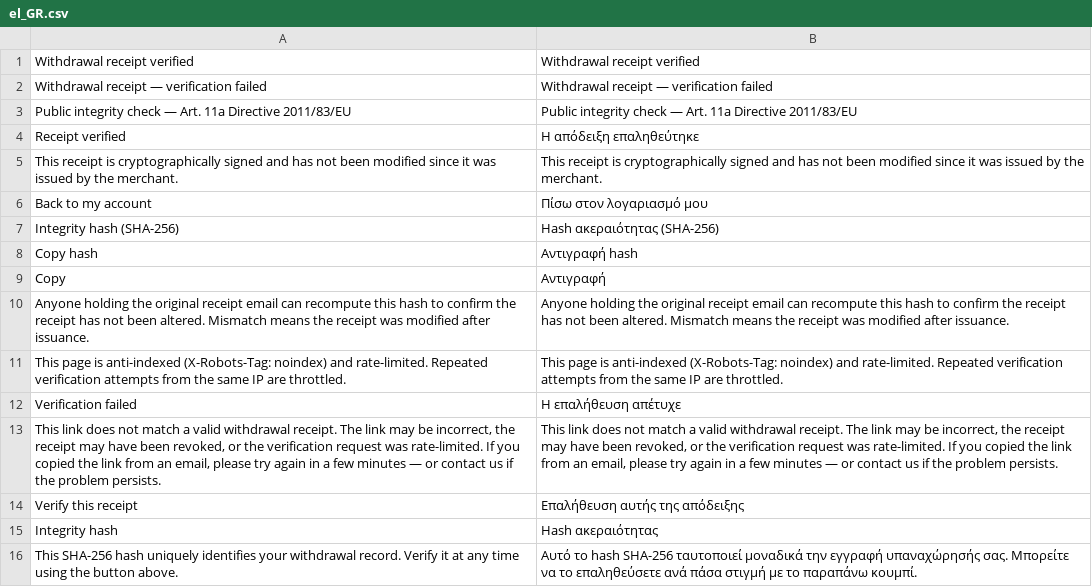
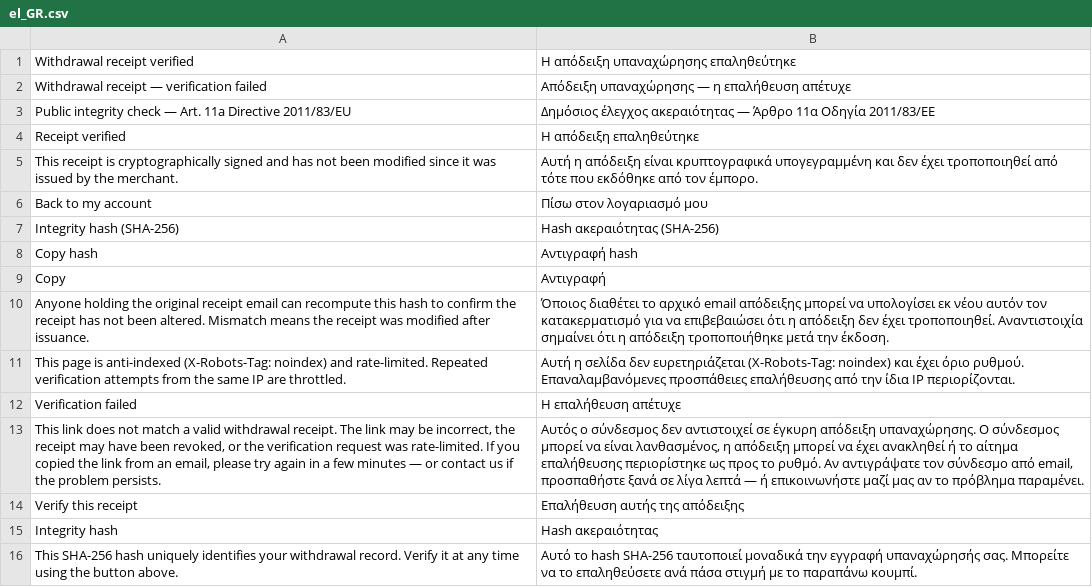
Before and after one commit to rebimol/module-eu-withdrawal-receipt-verify, a CSV file: i18n/el_GR.csv, drawn as a sheet.

Commit message:
i18n: add new translation strings

```diff
--- a/i18n/el_GR.csv
+++ b/i18n/el_GR.csv
@@ -1,6 +1,6 @@
-"Withdrawal receipt verified","Withdrawal receipt verified"
-"Withdrawal receipt — verification failed","Withdrawal receipt — verification failed"
-"Public integrity check — Art. 11a Directive 2011/83/EU","Public integrity check — Art. 11a Directive 2011/83/EU"
+"Withdrawal receipt verified","Η απόδειξη υπαναχώρησης επαληθεύτηκε"
+"Withdrawal receipt — verification failed","Απόδειξη υπαναχώρησης — η επαλήθευση απέτυχε"
+"Public integrity check — Art. 11a Directive 2011/83/EU","Δημόσιος έλεγχος ακεραιότητας — Άρθρο 11α Οδηγία 2011/83/ΕΕ"
 "Receipt verified","Η απόδειξη επαληθεύτηκε"
-"This receipt is cryptographically signed and has not been modified since it was issued by the merchant.","This receipt is cryptographically signed and has not been modified since it was issued by the merchant."
+"This receipt is cryptographically signed and has not been modified since it was issued by the merchant.","Αυτή η απόδειξη είναι κρυπτογραφικά υπογεγραμμένη και δεν έχει τροποποιηθεί από τότε που εκδόθηκε από τον έμπορο."
 "Back to my account","Πίσω στον λογαριασμό μου"
@@ -9,6 +9,6 @@
 "Copy","Αντιγραφή"
-"Anyone holding the original receipt email can recompute this hash to confirm the receipt has not been altered. Mismatch means the receipt was modified after issuance.","Anyone holding the original receipt email can recompute this hash to confirm the receipt has not been altered. Mismatch means the receipt was modified after issuance."
-"This page is anti-indexed (X-Robots-Tag: noindex) and rate-limited. Repeated verification attempts from the same IP are throttled.","This page is anti-indexed (X-Robots-Tag: noindex) and rate-limited. Repeated verification attempts from the same IP are throttled."
+"Anyone holding the original receipt email can recompute this hash to confirm the receipt has not been altered. Mismatch means the receipt was modified after issuance.","Όποιος διαθέτει το αρχικό email απόδειξης μπορεί να υπολογίσει εκ νέου αυτόν τον κατακερματισμό για να επιβεβαιώσει ότι η απόδειξη δεν έχει τροποποιηθεί. Αναντιστοιχία σημαίνει ότι η απόδειξη τροποποιήθηκε μετά την έκδοση."
+"This page is anti-indexed (X-Robots-Tag: noindex) and rate-limited. Repeated verification attempts from the same IP are throttled.","Αυτή η σελίδα δεν ευρετηριάζεται (X-Robots-Tag: noindex) και έχει όριο ρυθμού. Επαναλαμβανόμενες προσπάθειες επαλήθευσης από την ίδια IP περιορίζονται."
 "Verification failed","Η επαλήθευση απέτυχε"
-"This link does not match a valid withdrawal receipt. The link may be incorrect, the receipt may have been revoked, or the verification request was rate-limited. If you copied the link from an email, please try again in a few minutes — or contact us if the problem persists.","This link does not match a valid withdrawal receipt. The link may be incorrect, the receipt may have been revoked, or the verification request was rate-limited. If you copied the link from an email, please try again in a few minutes — or contact us if the problem persists."
+"This link does not match a valid withdrawal receipt. The link may be incorrect, the receipt may have been revoked, or the verification request was rate-limited. If you copied the link from an email, please try again in a few minutes — or contact us if the problem persists.","Αυτός ο σύνδεσμος δεν αντιστοιχεί σε έγκυρη απόδειξη υπαναχώρησης. Ο σύνδεσμος μπορεί να είναι λανθασμένος, η απόδειξη μπορεί να έχει ανακληθεί ή το αίτημα επαλήθευσης περιορίστηκε ως προς το ρυθμό. Αν αντιγράψατε τον σύνδεσμο από email, προσπαθήστε ξανά σε λίγα λεπτά — ή επικοινωνήστε μαζί μας αν το πρόβλημα παραμένει."
 "Verify this receipt","Επαλήθευση αυτής της απόδειξης"
```
Also changed, not shown: i18n/bg_BG.csv, i18n/es_ES.csv, 18 other files.
